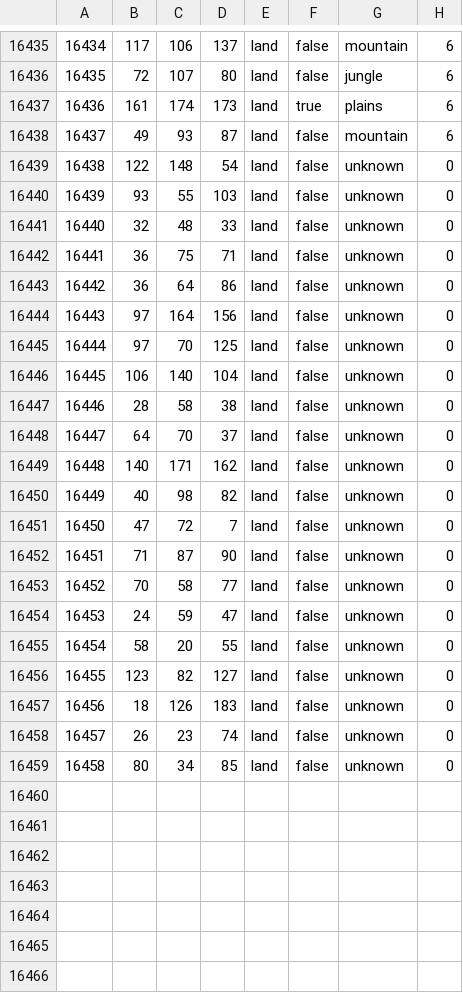
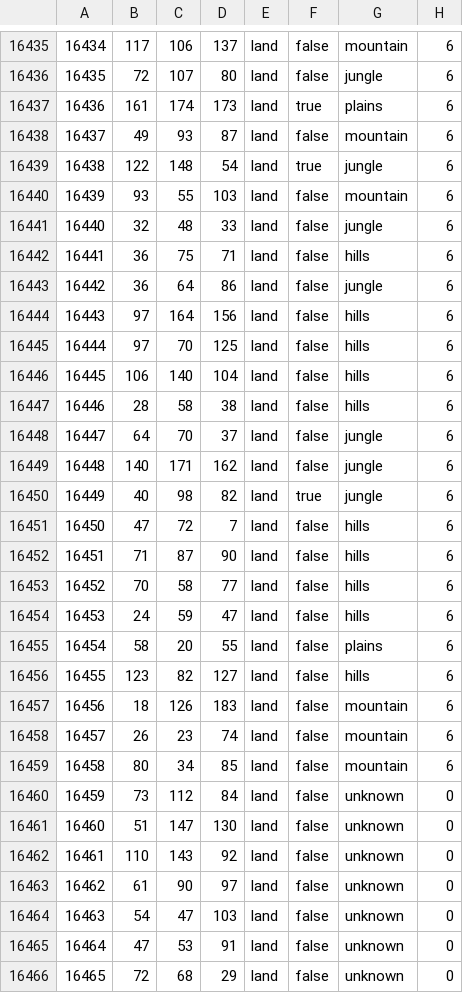
Before and after one commit to Cold-War-Iron-Curtain-Dev-Team/ColdWarIronCurtain, a CSV file: Cold War Iron Curtain/map/definition.csv.fixed.csv, drawn as a sheet; only a part is shown, gaps mark what is left out; the diff covers the shown part only.

```diff
--- a/Cold War Iron Curtain/map/definition.csv.fixed.csv
+++ b/Cold War Iron Curtain/map/definition.csv.fixed.csv
@@ -16438,22 +16438,29 @@
 16437;49;93;87;land;false;mountain;6
-16438;122;148;54;land;false;unknown;0
-16439;93;55;103;land;false;unknown;0
-16440;32;48;33;land;false;unknown;0
-16441;36;75;71;land;false;unknown;0
-16442;36;64;86;land;false;unknown;0
-16443;97;164;156;land;false;unknown;0
-16444;97;70;125;land;false;unknown;0
-16445;106;140;104;land;false;unknown;0
-16446;28;58;38;land;false;unknown;0
-16447;64;70;37;land;false;unknown;0
-16448;140;171;162;land;false;unknown;0
-16449;40;98;82;land;false;unknown;0
-16450;47;72;7;land;false;unknown;0
-16451;71;87;90;land;false;unknown;0
-16452;70;58;77;land;false;unknown;0
-16453;24;59;47;land;false;unknown;0
-16454;58;20;55;land;false;unknown;0
-16455;123;82;127;land;false;unknown;0
-16456;18;126;183;land;false;unknown;0
-16457;26;23;74;land;false;unknown;0
-16458;80;34;85;land;false;unknown;0
+16438;122;148;54;land;true;jungle;6
+16439;93;55;103;land;false;mountain;6
+16440;32;48;33;land;false;jungle;6
+16441;36;75;71;land;false;hills;6
+16442;36;64;86;land;false;jungle;6
+16443;97;164;156;land;false;hills;6
+16444;97;70;125;land;false;hills;6
+16445;106;140;104;land;false;hills;6
+16446;28;58;38;land;false;hills;6
+16447;64;70;37;land;false;jungle;6
+16448;140;171;162;land;false;jungle;6
+16449;40;98;82;land;true;jungle;6
+16450;47;72;7;land;false;hills;6
+16451;71;87;90;land;false;hills;6
+16452;70;58;77;land;false;hills;6
+16453;24;59;47;land;false;hills;6
+16454;58;20;55;land;false;plains;6
+16455;123;82;127;land;false;hills;6
+16456;18;126;183;land;false;mountain;6
+16457;26;23;74;land;false;mountain;6
+16458;80;34;85;land;false;mountain;6
+16459;73;112;84;land;false;unknown;0
+16460;51;147;130;land;false;unknown;0
+16461;110;143;92;land;false;unknown;0
+16462;61;90;97;land;false;unknown;0
+16463;54;47;103;land;false;unknown;0
+16464;47;53;91;land;false;unknown;0
+16465;72;68;29;land;false;unknown;0
```
Also changed, not shown: 11 added rows elsewhere in this file, Cold War Iron Curtain/map/definition.csv, 12 other files.
